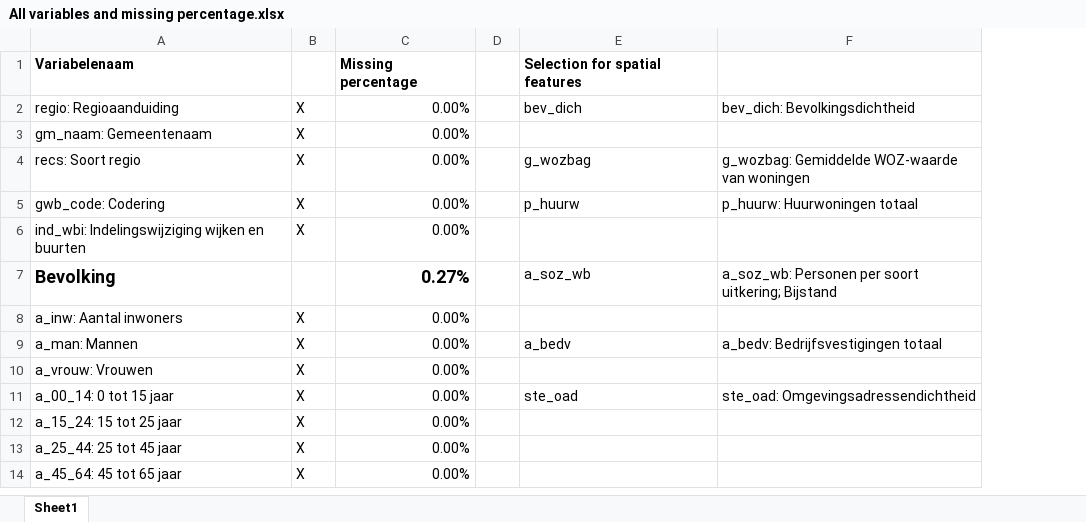
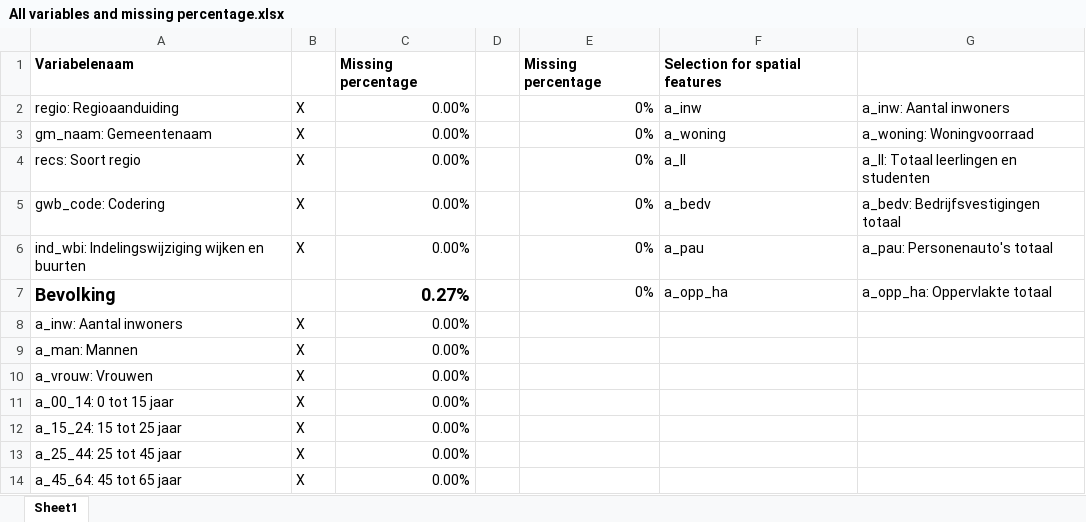
Before and after one commit to aukehilbrands/thesis, an Excel workbook: dataset information/All variables and missing percentage.xlsx, sheet Sheet1, drawn as a sheet; only a part is shown; values as stored, in another font and other column widths than the file's, no borders; removed rows and columns are numbered as before the commit, all else as after; the diff names each change by its address in the sheet, - before the commit and + after, or states it on an @@ line.

Commit message:
new spatial lag features and combined notebook 5 and 6

```diff
--- a/dataset information/All variables and missing percentage.xlsx (sheet Sheet1)
+++ b/dataset information/All variables and missing percentage.xlsx (sheet Sheet1)
-column E, rows 1-11: Selection for spatial features | bev_dich |  | g_wozbag | p_huurw |  | a_soz_wb |  | a_bedv |  | ste_oad
-column F, rows 2-11: bev_dich: Bevolkingsdichtheid |  | g_wozbag: Gemiddelde WOZ-waarde van woningen | p_huurw: Huurwoningen totaal |  | a_soz_wb: Personen per soort uitkering; Bijstand |  | a_bedv: Bedrijfsvestigingen totaal |  | ste_oad: Omgevingsadressendichtheid
+column E, rows 1-7: Missing percentage | 0% | 0% | 0% | 0% | 0% | 0%
+column F, rows 1-7: Selection for spatial features | a_inw | a_woning | a_ll | a_bedv | a_pau | a_opp_ha
+column G, rows 2-7: a_inw: Aantal inwoners | a_woning: Woningvoorraad | a_ll: Totaal leerlingen en studenten | a_bedv: Bedrijfsvestigingen totaal | a_pau: Personenauto's totaal | a_opp_ha: Oppervlakte totaal
```
Also changed, not shown: 36 other files.
